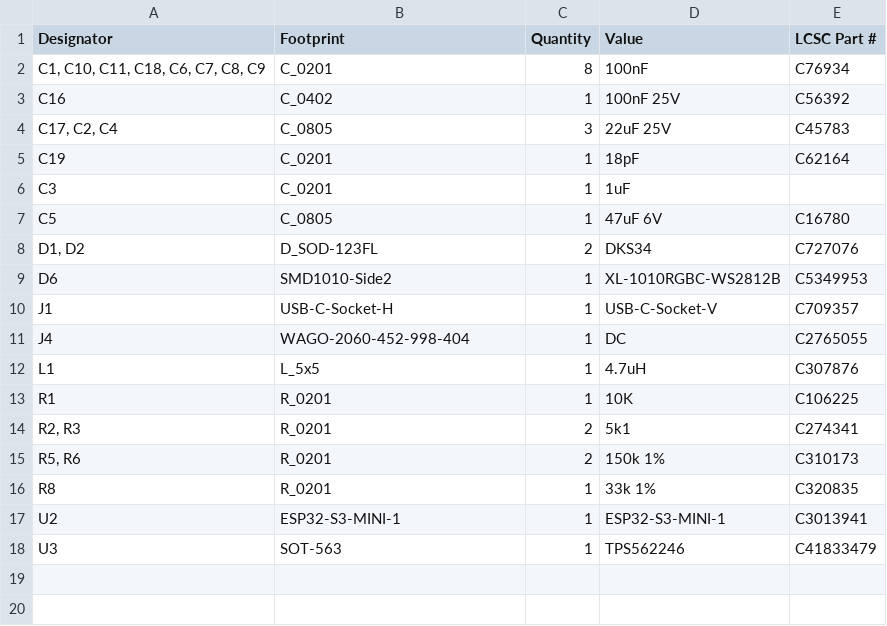
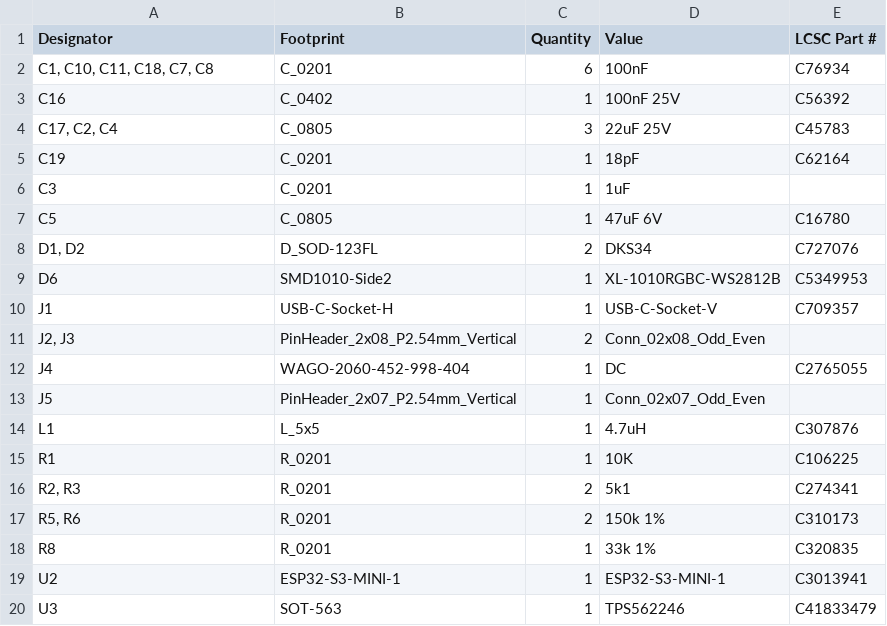
Before and after one commit to revk/ESP32-Generic, a CSV file: PCB/GenericS3/production/bom.csv, drawn as a sheet.

```diff
--- a/PCB/GenericS3/production/bom.csv
+++ b/PCB/GenericS3/production/bom.csv
@@ -1,3 +1,3 @@
 Designator,Footprint,Quantity,Value,LCSC Part #
-"C1, C10, C11, C18, C6, C7, C8, C9",C_0201,8,100nF,C76934
+"C1, C10, C11, C18, C7, C8",C_0201,6,100nF,C76934
 C16,C_0402,1,100nF 25V,C56392
@@ -10,3 +10,5 @@ D6,SMD1010-Side2,1,XL-1010RGBC-WS2812B,C5349953
 J1,USB-C-Socket-H,1,USB-C-Socket-V,C709357
+"J2, J3",PinHeader_2x08_P2.54mm_Vertical,2,Conn_02x08_Odd_Even,
 J4,WAGO-2060-452-998-404,1,DC,C2765055
+J5,PinHeader_2x07_P2.54mm_Vertical,1,Conn_02x07_Odd_Even,
 L1,L_5x5,1,4.7uH,C307876
```
Also changed, not shown: PCB/GenericS3/production/positions.csv, 5 other files.
